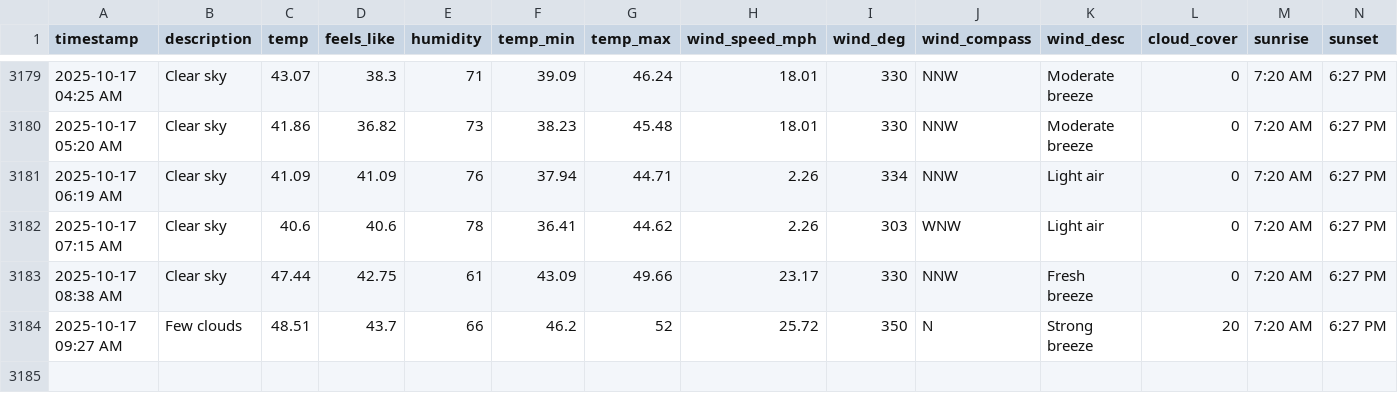
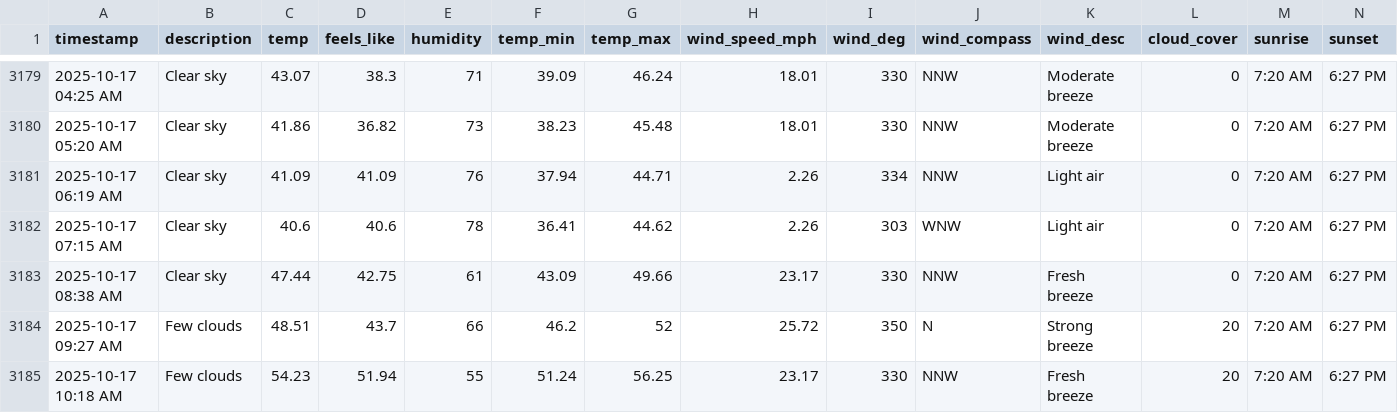
Before and after one commit to bgiesy/weathdash, a CSV file: weather_log.csv, drawn as a sheet; only a part is shown, gaps mark what is left out; rows hold the shown columns only; the diff names each change by its address in the sheet, - before the commit and + after, or states it on an @@ line.

```diff
--- a/weather_log.csv
+++ b/weather_log.csv
+row 3185: 2025-10-17 10:18 AM | Few clouds | 54.23 | 51.94 | 55 | 51.24 | 56.25 | 23.17 | 330 | NNW | Fresh breeze | 20 | 7:20 AM | 6:27 PM
```
